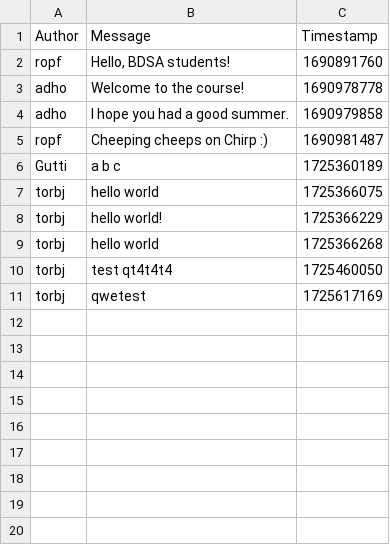
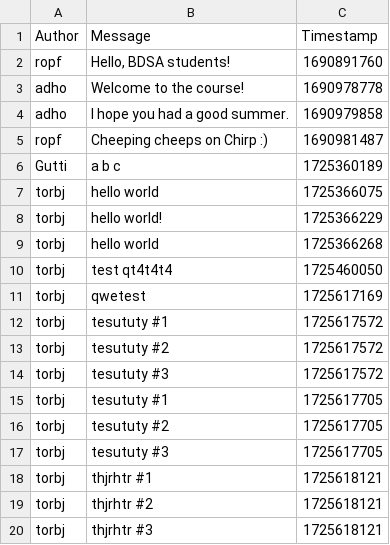
Before and after one commit to ITU-BDSA2024-GROUP26/Chirp, a CSV file: Chirp.CLI/chirp_cli_db.csv, drawn as a sheet; the diff names each change by its address in the sheet, - before the commit and + after, or states it on an @@ line.

```diff
--- a/Chirp.CLI/chirp_cli_db.csv
+++ b/Chirp.CLI/chirp_cli_db.csv
+row 12: torbj | tesututy #1 | 1725617572
+row 13: torbj | tesututy #2 | 1725617572
+row 14: torbj | tesututy #3 | 1725617572
+row 15: torbj | tesututy #1 | 1725617705
+row 16: torbj | tesututy #2 | 1725617705
+row 17: torbj | tesututy #3 | 1725617705
+row 18: torbj | thjrhtr #1 | 1725618121
+row 19: torbj | thjrhtr #2 | 1725618121
+row 20: torbj | thjrhtr #3 | 1725618121
```
Also changed, not shown: 3 other files.
